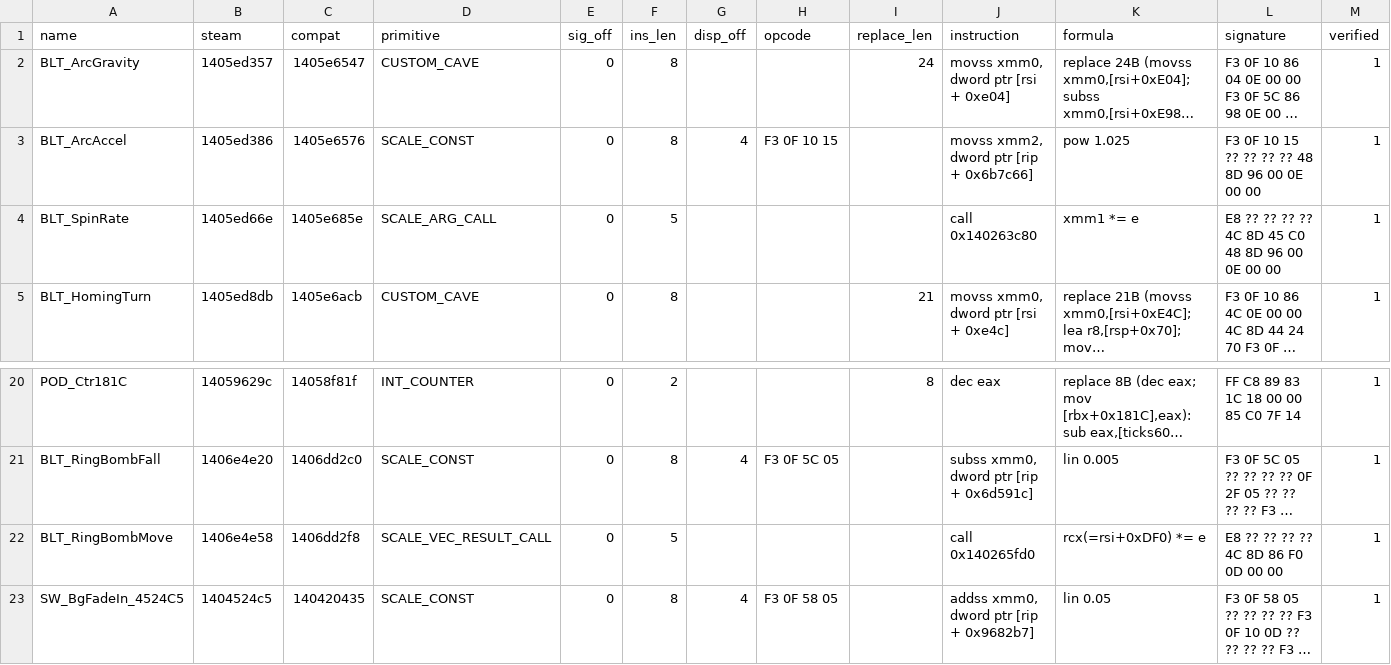
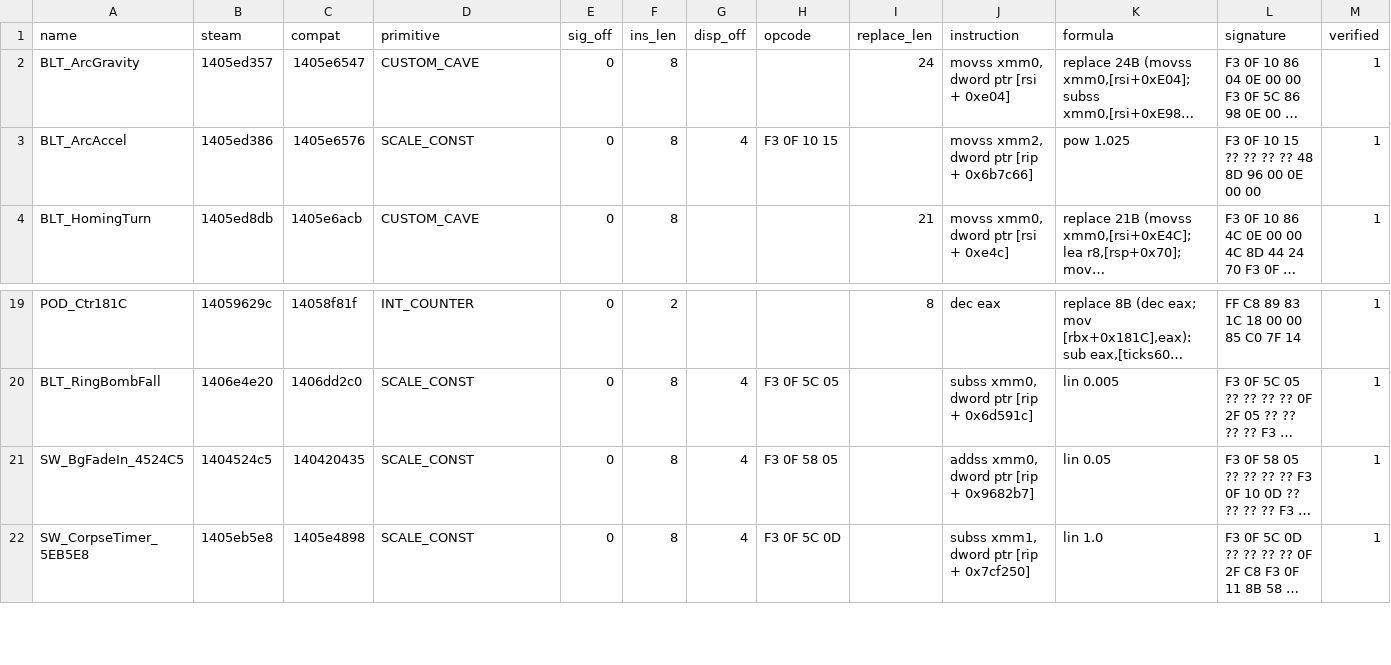
Before and after one commit to Kajcsi/AutomataHighFPS, a TSV file: analysis/bullet_enemy_patches.tsv, drawn as a sheet; only a part is shown, gaps mark what is left out; the shorter side is filled out with more unchanged rows; long unchanged cells end in …; the diff names each change by its address in the sheet, - before the commit and + after, or states it on an @@ line.

```diff
--- a/analysis/bullet_enemy_patches.tsv
+++ b/analysis/bullet_enemy_patches.tsv
-row 4: BLT_SpinRate | 1405ed66e | 1405e685e | SCALE_ARG_CALL | 0 | 5 |  |  |  | call 0x140263c80 | xmm1 *= e | E8 ?? ?? ?? ?? 4C 8D 45 C0 48 8D 96 00 0E 00 00 | 1
-row 22: BLT_RingBombMove | 1406e4e58 | 1406dd2f8 | SCALE_VEC_RESULT_CALL | 0 | 5 |  |  |  | call 0x140265fd0 | rcx(=rsi+0xDF0) *= e | E8 ?? ?? ?? ?? 4C 8D 86 F0 0D 00 00 | 1
```
Also changed, not shown: analysis/anim_patches.tsv, analysis/hacking_patches.tsv, 15 other files.
